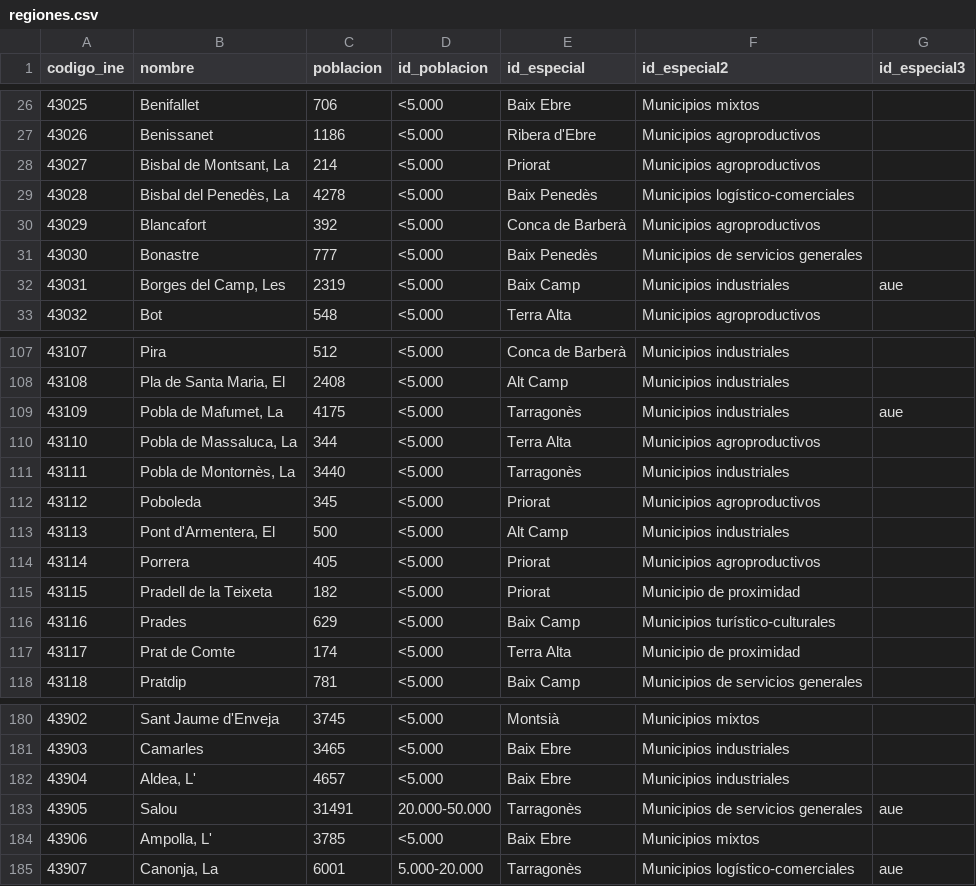
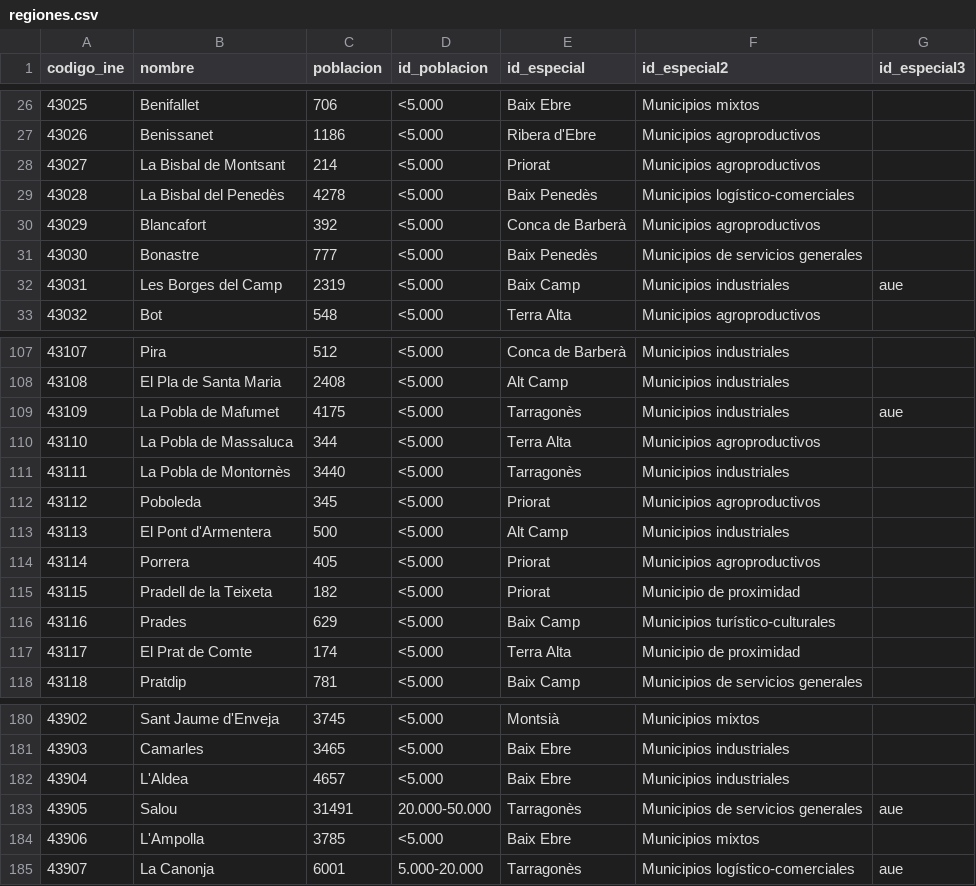
Before and after one commit to sdgviz/observatorio-tarragona-datos, a CSV file: dataset/regiones.csv, drawn as a sheet; only a part is shown, gaps mark what is left out; the diff covers the shown part only.

```diff
--- a/dataset/regiones.csv
+++ b/dataset/regiones.csv
@@ -27,7 +27,7 @@ codigo_ine,nombre,poblacion,id_poblacion,id_especial,id_especial2,id_especial3
 43026,Benissanet,1186,<5.000,Ribera d'Ebre,Municipios agroproductivos,
-43027,"Bisbal de Montsant, La",214,<5.000,Priorat,Municipios agroproductivos,
-43028,"Bisbal del Penedès, La",4278,<5.000,Baix Penedès,Municipios logístico-comerciales,
+43027,La Bisbal de Montsant,214,<5.000,Priorat,Municipios agroproductivos,
+43028,La Bisbal del Penedès,4278,<5.000,Baix Penedès,Municipios logístico-comerciales,
 43029,Blancafort,392,<5.000,Conca de Barberà,Municipios agroproductivos,
 43030,Bonastre,777,<5.000,Baix Penedès,Municipios de servicios generales,
-43031,"Borges del Camp, Les",2319,<5.000,Baix Camp,Municipios industriales,aue
+43031,Les Borges del Camp,2319,<5.000,Baix Camp,Municipios industriales,aue
 43032,Bot,548,<5.000,Terra Alta,Municipios agroproductivos,
@@ -107,8 +107,8 @@ codigo_ine,nombre,poblacion,id_poblacion,id_especial,id_especial2,id_especial3
 43107,Pira,512,<5.000,Conca de Barberà,Municipios industriales,
-43108,"Pla de Santa Maria, El",2408,<5.000,Alt Camp,Municipios industriales,
-43109,"Pobla de Mafumet, La",4175,<5.000,Tarragonès,Municipios industriales,aue
-43110,"Pobla de Massaluca, La",344,<5.000,Terra Alta,Municipios agroproductivos,
-43111,"Pobla de Montornès, La",3440,<5.000,Tarragonès,Municipios industriales,
+43108,El Pla de Santa Maria,2408,<5.000,Alt Camp,Municipios industriales,
+43109,La Pobla de Mafumet,4175,<5.000,Tarragonès,Municipios industriales,aue
+43110,La Pobla de Massaluca,344,<5.000,Terra Alta,Municipios agroproductivos,
+43111,La Pobla de Montornès,3440,<5.000,Tarragonès,Municipios industriales,
 43112,Poboleda,345,<5.000,Priorat,Municipios agroproductivos,
-43113,"Pont d'Armentera, El",500,<5.000,Alt Camp,Municipios industriales,
+43113,El Pont d'Armentera,500,<5.000,Alt Camp,Municipios industriales,
 43114,Porrera,405,<5.000,Priorat,Municipios agroproductivos,
@@ -116,3 +116,3 @@ codigo_ine,nombre,poblacion,id_poblacion,id_especial,id_especial2,id_especial3
 43116,Prades,629,<5.000,Baix Camp,Municipios turístico-culturales,
-43117,Prat de Comte,174,<5.000,Terra Alta,Municipio de proximidad,
+43117,El Prat de Comte,174,<5.000,Terra Alta,Municipio de proximidad,
 43118,Pratdip,781,<5.000,Baix Camp,Municipios de servicios generales,
@@ -181,5 +181,5 @@ codigo_ine,nombre,poblacion,id_poblacion,id_especial,id_especial2,id_especial3
 43903,Camarles,3465,<5.000,Baix Ebre,Municipios industriales,
-43904,"Aldea, L'",4657,<5.000,Baix Ebre,Municipios industriales,
+43904,L'Aldea,4657,<5.000,Baix Ebre,Municipios industriales,
 43905,Salou,31491,20.000-50.000,Tarragonès,Municipios de servicios generales,aue
-43906,"Ampolla, L'",3785,<5.000,Baix Ebre,Municipios mixtos,
-43907,"Canonja, La",6001,5.000-20.000,Tarragonès,Municipios logístico-comerciales,aue
+43906,L'Ampolla,3785,<5.000,Baix Ebre,Municipios mixtos,
+43907,La Canonja,6001,5.000-20.000,Tarragonès,Municipios logístico-comerciales,aue
```
Also changed, not shown: 39 edited cells elsewhere in this file, dataset/promedios_municipio_objetivo_aue.csv, 13 other files.
